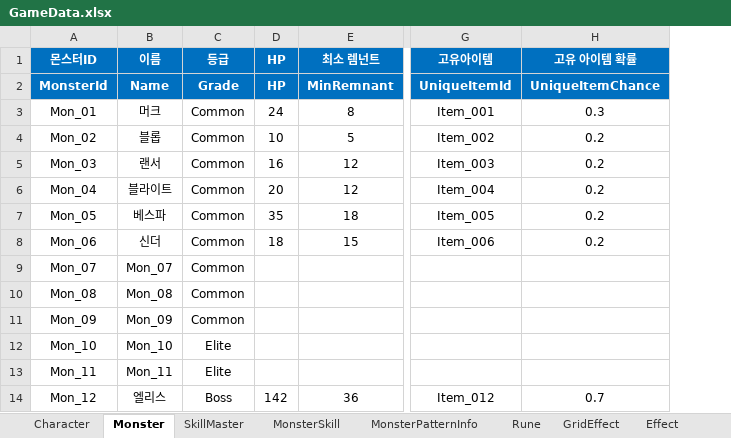
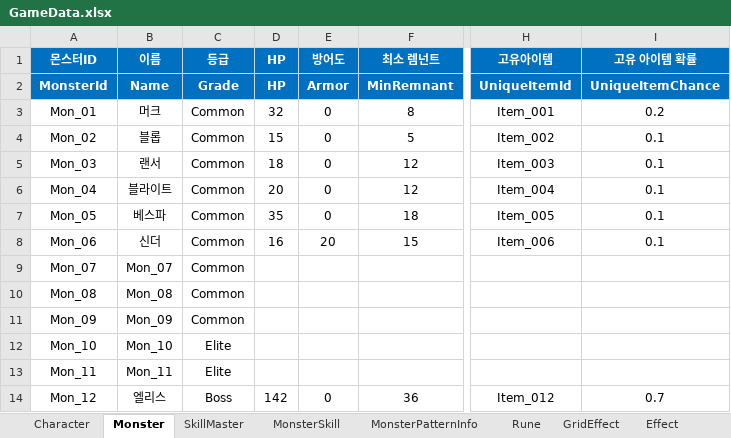
Before and after one commit to BIRANG22/RELIC, an Excel workbook: Assets/ExcelSource/GameData.xlsx, sheet Monster, drawn as a sheet; only a part is shown, gaps mark what is left out; values as stored, in another font and other column widths than the file's, no borders; addresses are those after the commit; the diff names each change by its address in the sheet, - before the commit and + after, or states it on an @@ line.

```diff
--- a/Assets/ExcelSource/GameData.xlsx (sheet Monster)
+++ b/Assets/ExcelSource/GameData.xlsx (sheet Monster)
+column E (방어도), rows 2-14: Armor | 0 | 0 | 0 | 0 | 0 | 20 |  |  |  |  |  | 0
-D3 (HP): 24
+D3 (HP): 32
-I3 (고유 아이템 확률): 0.3
+I3 (고유 아이템 확률): 0.2
-D4 (HP): 10
+D4 (HP): 15
-I4:I8 (고유 아이템 확률): 0.2
+I4:I8 (고유 아이템 확률): 0.1
-D5 (HP): 16
+D5 (HP): 18
-D8 (HP): 18
+D8 (HP): 16
```
Also changed, not shown: sheet Effect, 16 other files.
